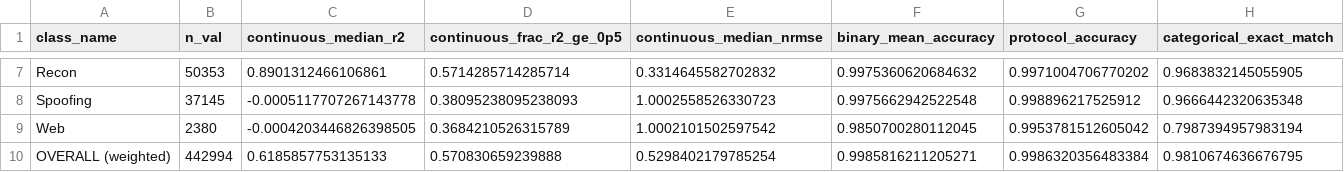
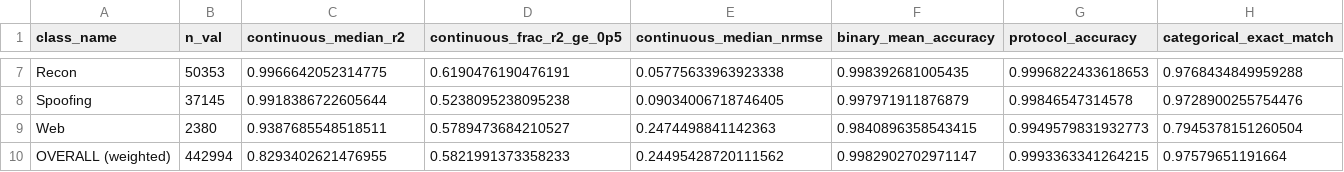
Before and after one commit to altmiko/thesis_final, a CSV file: results/vae/reconstruction_accuracy_summary.csv, drawn as a sheet; only a part is shown, gaps mark what is left out; the diff covers the shown part only; the diff names each change by its address in the sheet, - before the commit and + after, or states it on an @@ line.

```diff
--- a/results/vae/reconstruction_accuracy_summary.csv
+++ b/results/vae/reconstruction_accuracy_summary.csv
-C7 (continuous_median_r2): 0.8901312466106861
+C7 (continuous_median_r2): 0.9966642052314775
-D7 (continuous_frac_r2_ge_0p5): 0.5714285714285714
+D7 (continuous_frac_r2_ge_0p5): 0.6190476190476191
-E7 (continuous_median_nrmse): 0.3314645582702832
+E7 (continuous_median_nrmse): 0.05775633963923338
-F7 (binary_mean_accuracy): 0.9975360620684632
+F7 (binary_mean_accuracy): 0.998392681005435
-G7 (protocol_accuracy): 0.9971004706770202
+G7 (protocol_accuracy): 0.9996822433618653
-H7 (categorical_exact_match): 0.9683832145055905
+H7 (categorical_exact_match): 0.9768434849959288
-C8 (continuous_median_r2): -0.0005117707267143778
+C8 (continuous_median_r2): 0.9918386722605644
-D8 (continuous_frac_r2_ge_0p5): 0.38095238095238093
+D8 (continuous_frac_r2_ge_0p5): 0.5238095238095238
-E8 (continuous_median_nrmse): 1.0002558526330723
+E8 (continuous_median_nrmse): 0.09034006718746405
-F8 (binary_mean_accuracy): 0.9975662942522548
+F8 (binary_mean_accuracy): 0.997971911876879
-G8 (protocol_accuracy): 0.998896217525912
+G8 (protocol_accuracy): 0.99846547314578
-H8 (categorical_exact_match): 0.9666442320635348
+H8 (categorical_exact_match): 0.9728900255754476
-C9 (continuous_median_r2): -0.0004203446826398505
+C9 (continuous_median_r2): 0.9387685548518511
-D9 (continuous_frac_r2_ge_0p5): 0.3684210526315789
+D9 (continuous_frac_r2_ge_0p5): 0.5789473684210527
-E9 (continuous_median_nrmse): 1.0002101502597542
+E9 (continuous_median_nrmse): 0.2474498841142363
-F9 (binary_mean_accuracy): 0.9850700280112045
+F9 (binary_mean_accuracy): 0.9840896358543415
-G9 (protocol_accuracy): 0.9953781512605042
+G9 (protocol_accuracy): 0.9949579831932773
-H9 (categorical_exact_match): 0.7987394957983194
+H9 (categorical_exact_match): 0.7945378151260504
-C10 (continuous_median_r2): 0.6185857753135133
+C10 (continuous_median_r2): 0.8293402621476955
-D10 (continuous_frac_r2_ge_0p5): 0.570830659239888
+D10 (continuous_frac_r2_ge_0p5): 0.5821991373358233
-E10 (continuous_median_nrmse): 0.5298402179785254
+E10 (continuous_median_nrmse): 0.24495428720111562
-F10 (binary_mean_accuracy): 0.9985816211205271
+F10 (binary_mean_accuracy): 0.9982902702971147
-G10 (protocol_accuracy): 0.9986320356483384
+G10 (protocol_accuracy): 0.9993363341264215
-H10 (categorical_exact_match): 0.9810674636676795
+H10 (categorical_exact_match): 0.97579651191664
```
Also changed, not shown: 30 edited cells elsewhere in this file, 9 other files.
